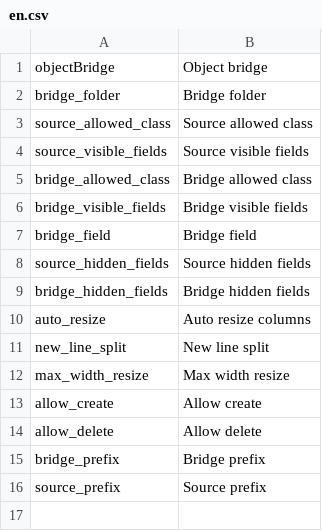
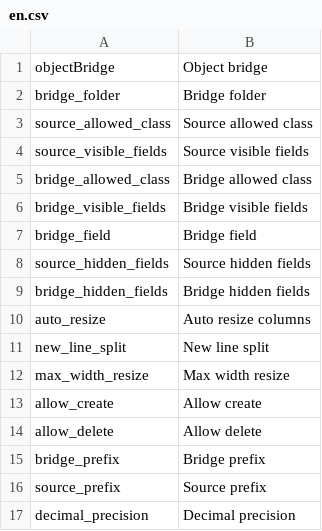
Before and after one commit to YouweGit/PimcoreObjectBridge, a CSV file: config/texts/en.csv, drawn as a sheet; the diff names each change by its address in the sheet, - before the commit and + after, or states it on an @@ line.

Commit message:
Added decimal precision field

```diff
--- a/config/texts/en.csv
+++ b/config/texts/en.csv
+row 17: decimal_precision | Decimal precision
```
Also changed, not shown: 3 other files.
